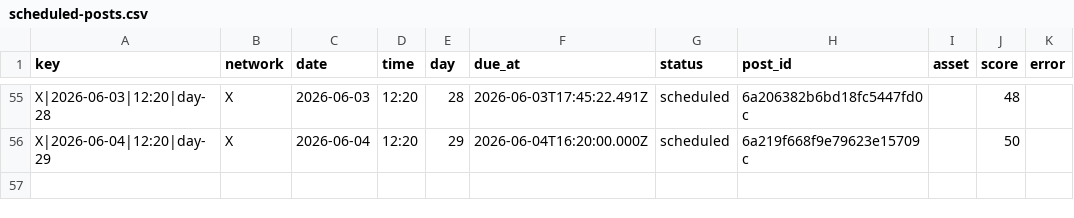
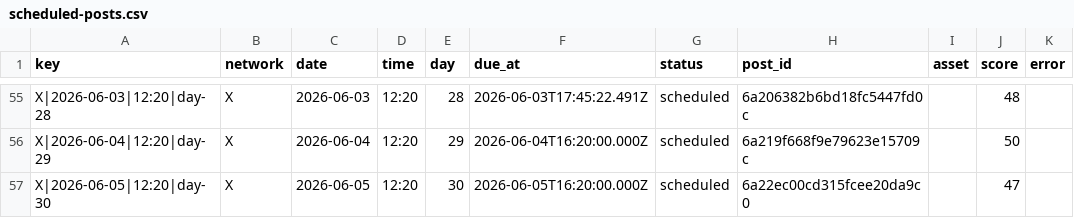
Before and after one commit to nicolass309/leadops-assets, a CSV file: automation/state/scheduled-posts.csv, drawn as a sheet; only a part is shown, gaps mark what is left out.

Commit message:
LeadOps daily publishing state

```diff
--- a/automation/state/scheduled-posts.csv
+++ b/automation/state/scheduled-posts.csv
@@ -56 +56,2 @@ key,network,date,time,day,due_at,status,post_id,asset,score,error
 "X|2026-06-04|12:20|day-29","X","2026-06-04","12:20","29","2026-06-04T16:20:00.000Z","scheduled","6a219f668f9e79623e15709c","","50",""
+"X|2026-06-05|12:20|day-30","X","2026-06-05","12:20","30","2026-06-05T16:20:00.000Z","scheduled","6a22ec00cd315fcee20da9c0","","47",""
```
Also changed, not shown: github-assets-manifest.csv, 3 other files.
